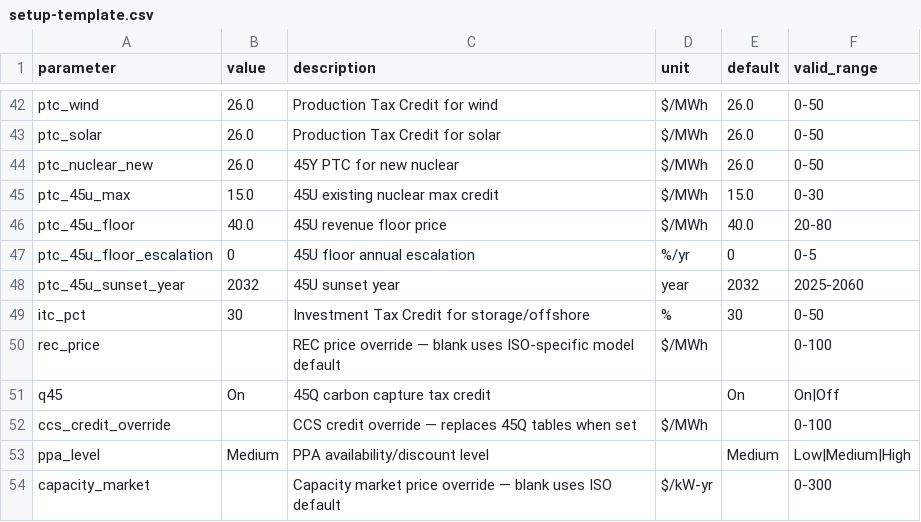
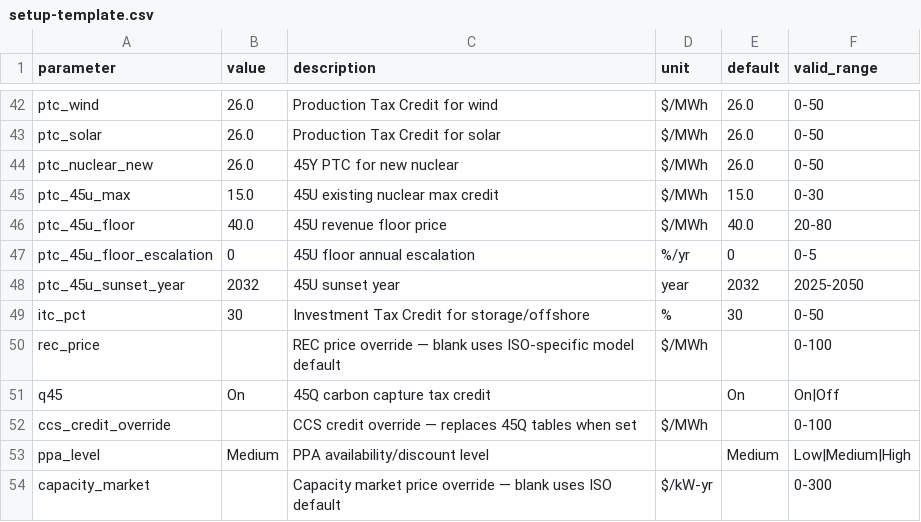
Before and after one commit to jessicacohen554-cyber/hourly-cfe-optimizer, a CSV file: market-simulator/frontend/setup-template.csv, drawn as a sheet; only a part is shown, gaps mark what is left out.

```diff
--- a/market-simulator/frontend/setup-template.csv
+++ b/market-simulator/frontend/setup-template.csv
@@ -47,3 +47,3 @@ ptc_45u_floor,40.0,45U revenue floor price,$/MWh,40.0,20-80
 ptc_45u_floor_escalation,0,45U floor annual escalation,%/yr,0,0-5
-ptc_45u_sunset_year,2032,45U sunset year,year,2032,2025-2060
+ptc_45u_sunset_year,2032,45U sunset year,year,2032,2025-2050
 itc_pct,30,Investment Tax Credit for storage/offshore,%,30,0-50
```
Also changed, not shown: 8 other files.
